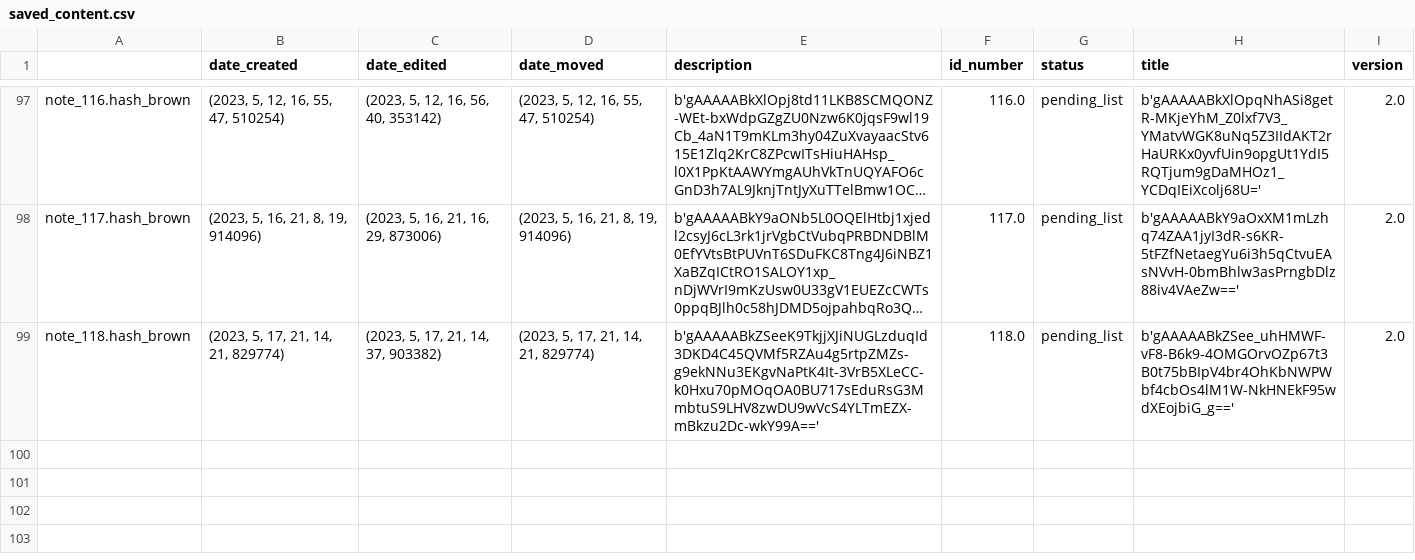
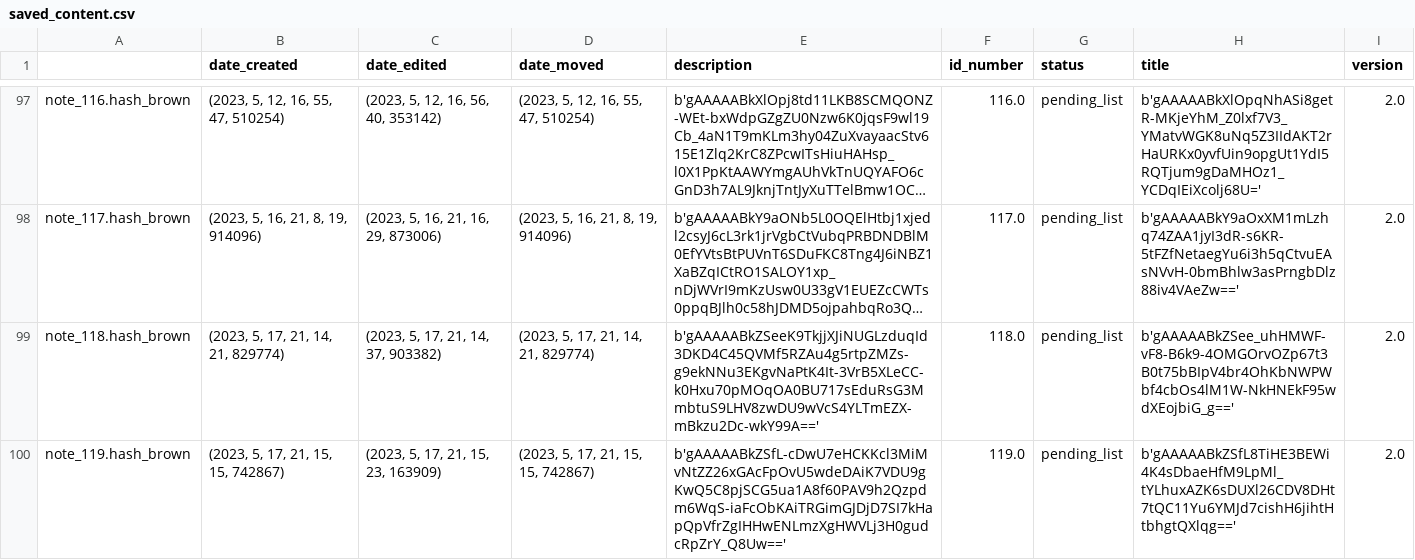
Before and after one commit to Mazchoo/ToDoQt, a CSV file: SavedToDo/saved_content.csv, drawn as a sheet; only a part is shown, gaps mark what is left out; long unchanged cells end in …; the diff names each change by its address in the sheet, - before the commit and + after, or states it on an @@ line.

Commit message:
Updated ToDo items

```diff
--- a/SavedToDo/saved_content.csv
+++ b/SavedToDo/saved_content.csv
+row 100: note_119.hash_brown | (2023, 5, 17, 21, 15, 15, 742867) | (2023, 5, 17, 21, 15, 23, 163909) | (2023, 5, 17, 21, 15, 15, 742867) | b'gAAAAABkZSfL-cDwU7eHCKKcl3MiMvNtZZ26xGAcFpOvU5wdeDAiK7VDU9gKwQ5C8pjSCG5ua1A8f60PAV9h2Qzpdm6WqS-iaFcObKAiTRGimGJDjD7SI7kHapQpVfrZgIHHwENLmzXgHWVLj3H0gudcRpZrY_Q8Uw==' | 119.0 | pending_list | b'gAAAAABkZSfL8TiHE3BEWi4K4sDbaeHfM9LpMl_tYLhuxAZK6sDUXl26CDV8DHt7tQC11Yu6YMJd7cishH6jihtHtbhgtQXlqg==' | 2.0
```
